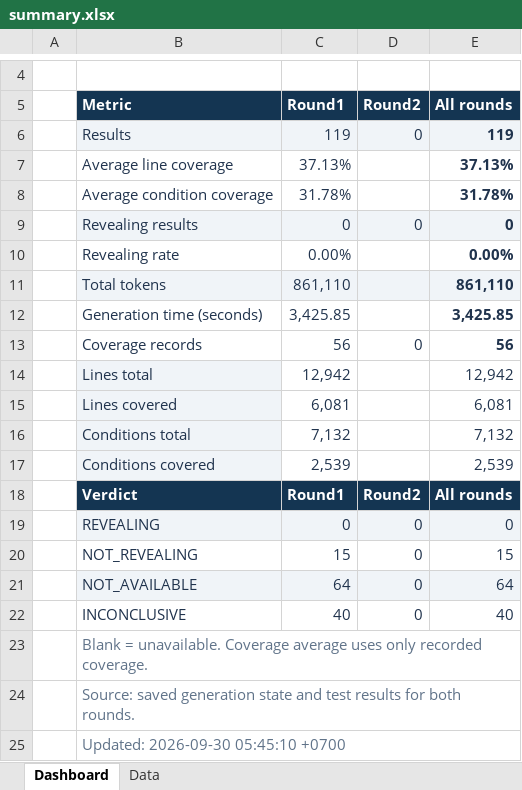
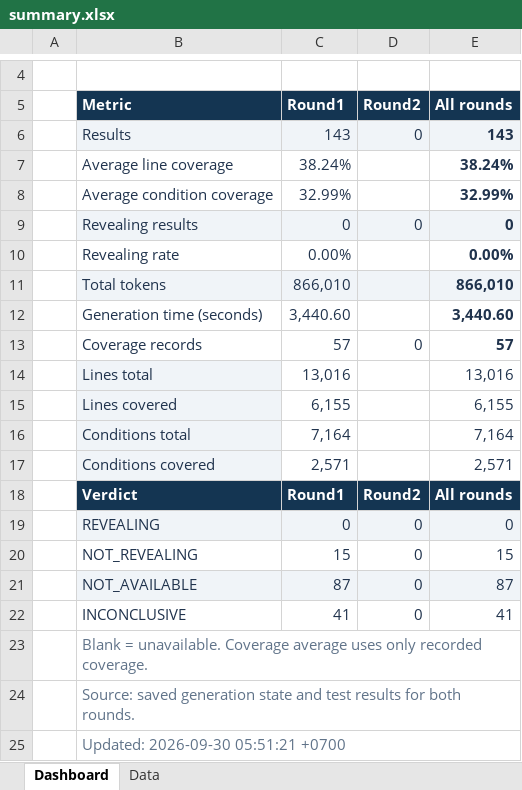
Before and after one commit to b-bsw/SQA-Project, an Excel workbook: Gemini-3.8-flash/summary.xlsx, sheet Dashboard, drawn as a sheet; only a part is shown, gaps mark what is left out; values as stored, in another font and other column widths than the file's, no borders; conditional formats not drawn; the diff names each change by its address in the sheet, - before the commit and + after, or states it on an @@ line.

```diff
--- a/Gemini-3.8-flash/summary.xlsx (sheet Dashboard)
+++ b/Gemini-3.8-flash/summary.xlsx (sheet Dashboard)
-C6 (Round1): 119
+C6 (Round1): 143
-E6 (All rounds): 119
+E6 (All rounds): 143
-C7 (Round1): 37.13%
+C7 (Round1): 38.24%
-E7 (All rounds): 37.13%
+E7 (All rounds): 38.24%
-C8 (Round1): 31.78%
+C8 (Round1): 32.99%
-E8 (All rounds): 31.78%
+E8 (All rounds): 32.99%
-C11 (Round1): 861,110
+C11 (Round1): 866,010
-E11 (All rounds): 861,110
+E11 (All rounds): 866,010
-C12 (Round1): 3,425.85
+C12 (Round1): 3,440.60
-E12 (All rounds): 3,425.85
+E12 (All rounds): 3,440.60
-C13 (Round1): 56
+C13 (Round1): 57
-E13 (All rounds): 56
+E13 (All rounds): 57
-C14 (Round1): 12,942
+C14 (Round1): 13,016
-E14 (All rounds): 12,942
+E14 (All rounds): 13,016
-C15 (Round1): 6,081
+C15 (Round1): 6,155
-E15 (All rounds): 6,081
+E15 (All rounds): 6,155
-C16 (Round1): 7,132
+C16 (Round1): 7,164
-E16 (All rounds): 7,132
+E16 (All rounds): 7,164
-C17 (Round1): 2,539
+C17 (Round1): 2,571
-E17 (All rounds): 2,539
+E17 (All rounds): 2,571
-C21 (Round1): 64
+C21 (Round1): 87
-E21 (All rounds): 64
+E21 (All rounds): 87
-C22 (Round1): 40
+C22 (Round1): 41
-E22 (All rounds): 40
+E22 (All rounds): 41
-B25 (Metric): Updated: 2026-09-30 05:45:10 +0700
+B25 (Metric): Updated: 2026-09-30 05:51:21 +0700
```
Also changed, not shown: sheet Data, formulas that keep their value, 50 other files.
